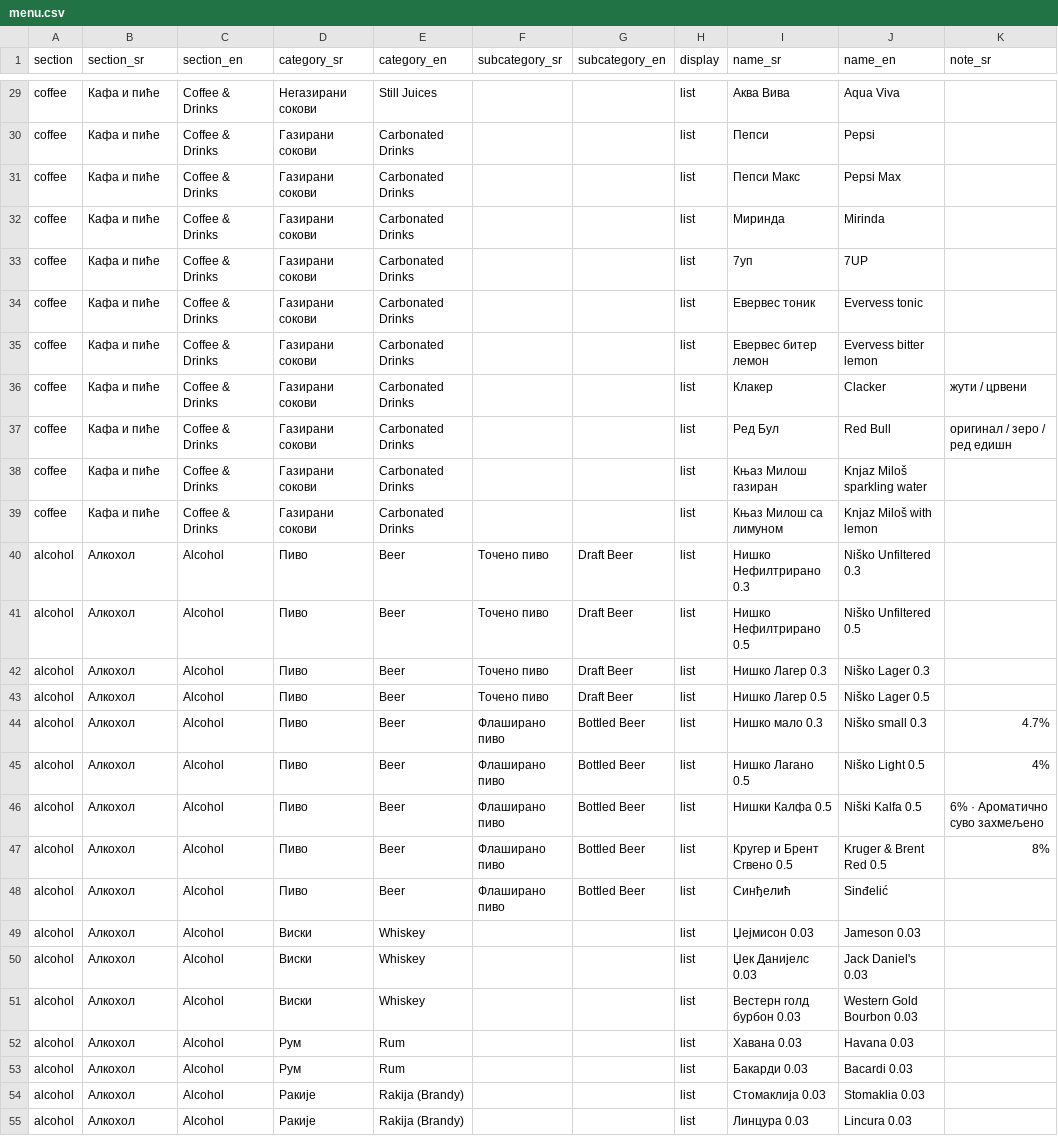
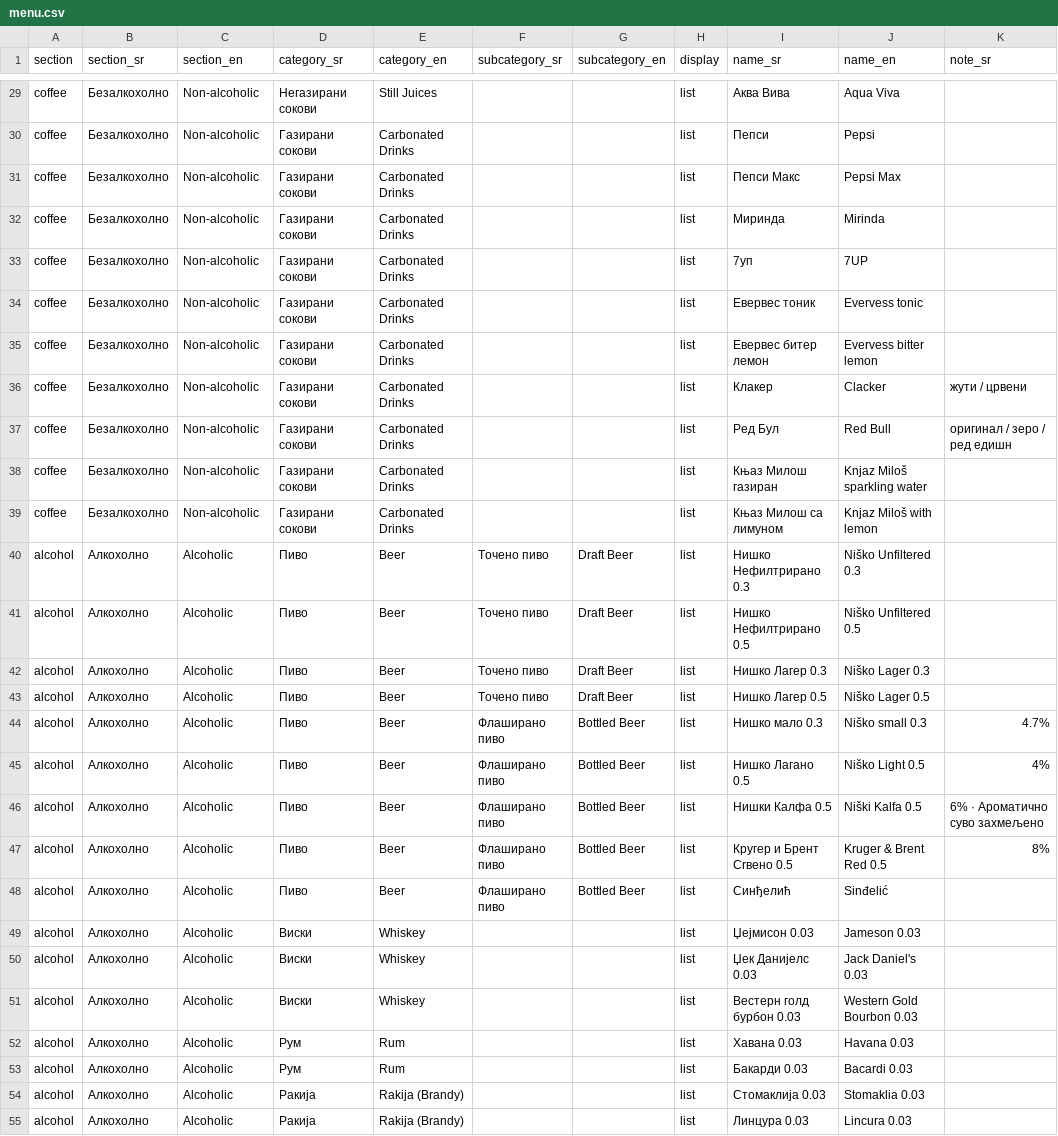
Before and after one commit to thebarban/ban-meni, a CSV file: menu.csv, drawn as a sheet; only a part is shown, gaps mark what is left out; the diff covers the shown part only; the diff names each change by its address in the sheet, - before the commit and + after, or states it on an @@ line.

```diff
--- a/menu.csv
+++ b/menu.csv
-B29:B39 (section_sr): Кафа и пиће
+B29:B39 (section_sr): Безалкохолно
-C29:C39 (section_en): Coffee & Drinks
+C29:C39 (section_en): Non-alcoholic
-B40:B55 (section_sr): Алкохол
+B40:B55 (section_sr): Алкохолно
-C40:C55 (section_en): Alcohol
+C40:C55 (section_en): Alcoholic
-D54:D55 (category_sr): Ракије
+D54:D55 (category_sr): Ракијa
```
Also changed, not shown: 124 edited cells elsewhere in this file.
